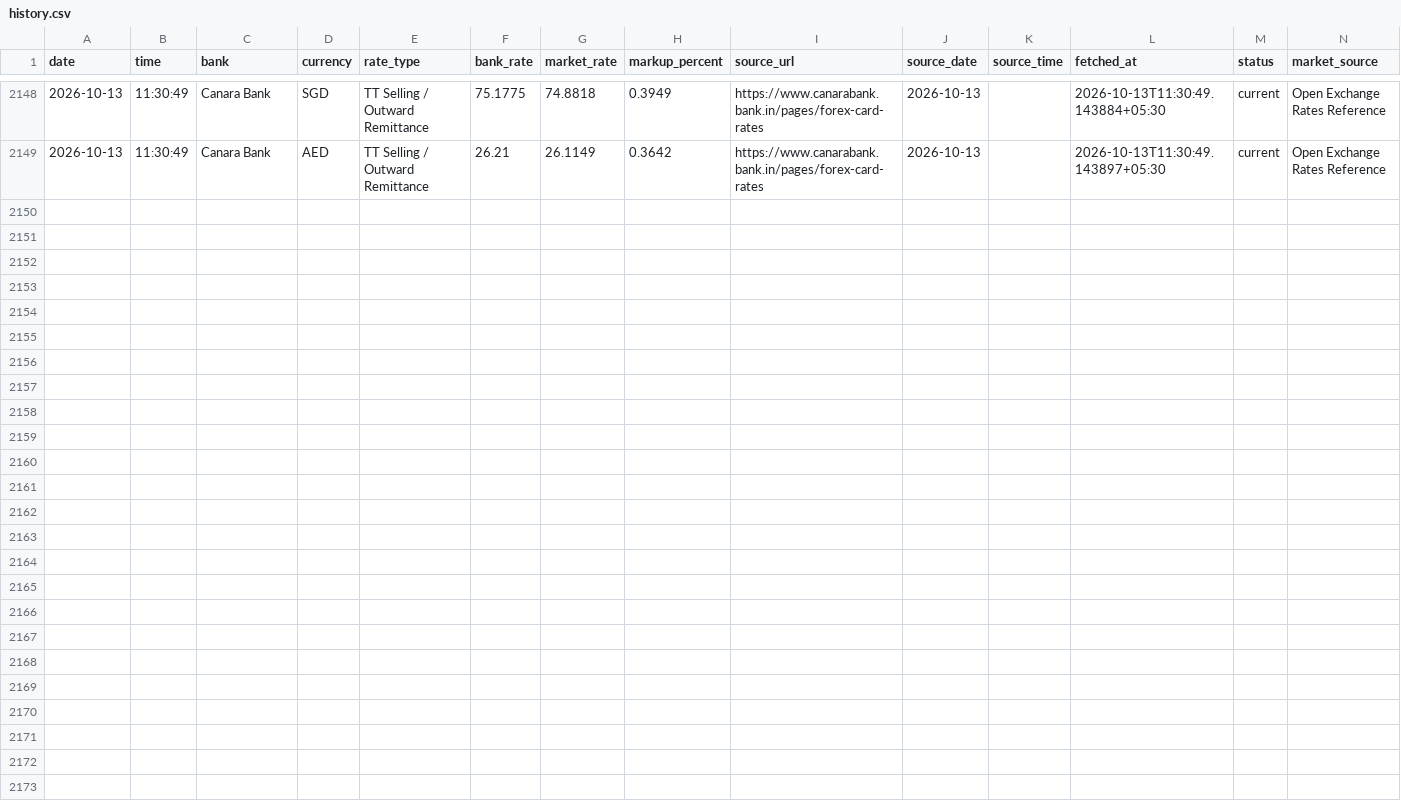
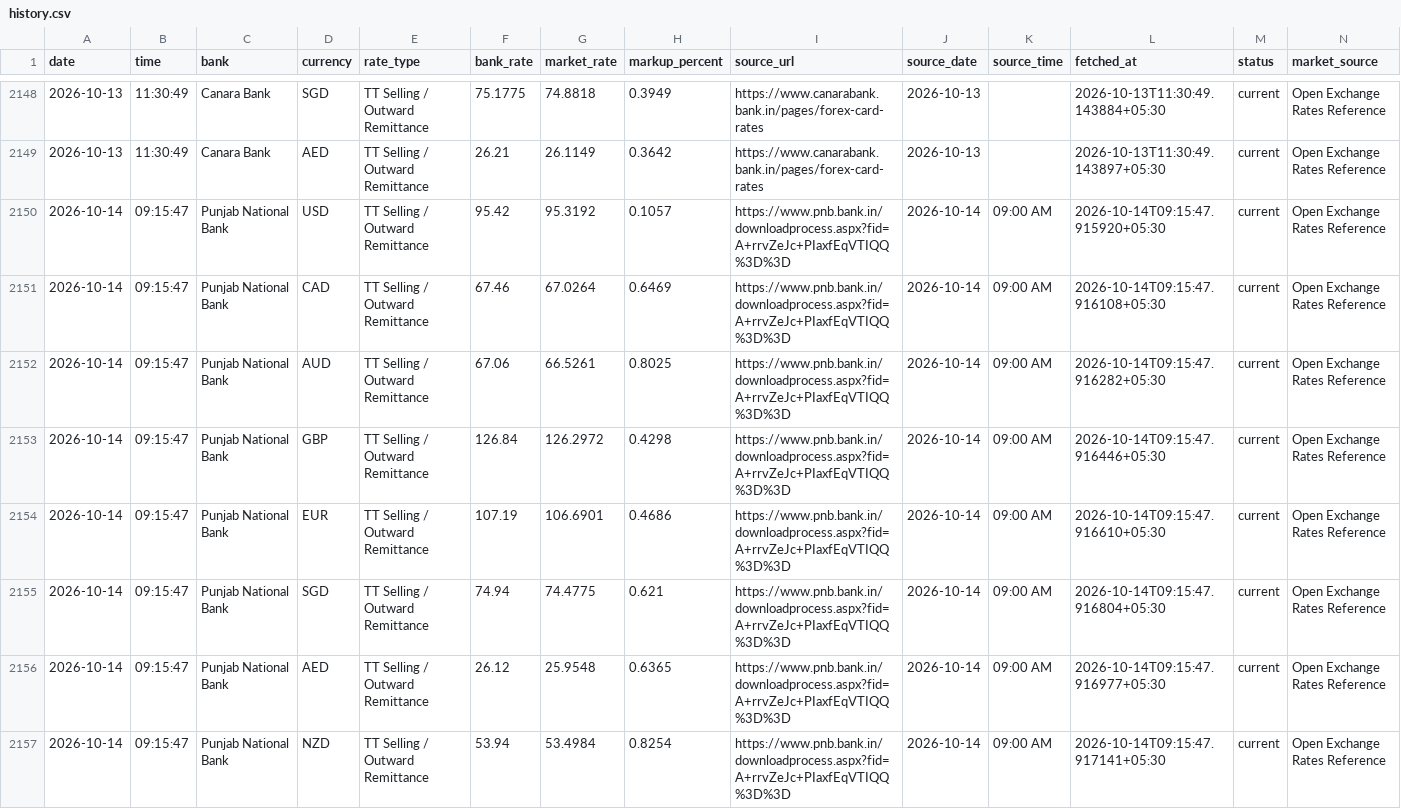
Before and after one commit to rithikbuilds/Project_FLY, a CSV file: data/history.csv, drawn as a sheet; only a part is shown, gaps mark what is left out; rows hold the shown columns only; the diff names each change by its address in the sheet, - before the commit and + after, or states it on an @@ line.

```diff
--- a/data/history.csv
+++ b/data/history.csv
+row 2150: 2026-10-14 | 09:15:47 | Punjab National Bank | USD | TT Selling / Outward Remittance | 95.42 | 95.3192 | 0.1057 | https://www.pnb.bank.in/downloadprocess.aspx?fid=A+rrvZeJc+PIaxfEqVTIQQ%3D%3D | 2026-10-14 | 09:00 AM | 2026-10-14T09:15:47.915920+05:30 | current | Open Exchange Rates Reference
+row 2151: 2026-10-14 | 09:15:47 | Punjab National Bank | CAD | TT Selling / Outward Remittance | 67.46 | 67.0264 | 0.6469 | https://www.pnb.bank.in/downloadprocess.aspx?fid=A+rrvZeJc+PIaxfEqVTIQQ%3D%3D | 2026-10-14 | 09:00 AM | 2026-10-14T09:15:47.916108+05:30 | current | Open Exchange Rates Reference
+row 2152: 2026-10-14 | 09:15:47 | Punjab National Bank | AUD | TT Selling / Outward Remittance | 67.06 | 66.5261 | 0.8025 | https://www.pnb.bank.in/downloadprocess.aspx?fid=A+rrvZeJc+PIaxfEqVTIQQ%3D%3D | 2026-10-14 | 09:00 AM | 2026-10-14T09:15:47.916282+05:30 | current | Open Exchange Rates Reference
+row 2153: 2026-10-14 | 09:15:47 | Punjab National Bank | GBP | TT Selling / Outward Remittance | 126.84 | 126.2972 | 0.4298 | https://www.pnb.bank.in/downloadprocess.aspx?fid=A+rrvZeJc+PIaxfEqVTIQQ%3D%3D | 2026-10-14 | 09:00 AM | 2026-10-14T09:15:47.916446+05:30 | current | Open Exchange Rates Reference
+row 2154: 2026-10-14 | 09:15:47 | Punjab National Bank | EUR | TT Selling / Outward Remittance | 107.19 | 106.6901 | 0.4686 | https://www.pnb.bank.in/downloadprocess.aspx?fid=A+rrvZeJc+PIaxfEqVTIQQ%3D%3D | 2026-10-14 | 09:00 AM | 2026-10-14T09:15:47.916610+05:30 | current | Open Exchange Rates Reference
+row 2155: 2026-10-14 | 09:15:47 | Punjab National Bank | SGD | TT Selling / Outward Remittance | 74.94 | 74.4775 | 0.621 | https://www.pnb.bank.in/downloadprocess.aspx?fid=A+rrvZeJc+PIaxfEqVTIQQ%3D%3D | 2026-10-14 | 09:00 AM | 2026-10-14T09:15:47.916804+05:30 | current | Open Exchange Rates Reference
+row 2156: 2026-10-14 | 09:15:47 | Punjab National Bank | AED | TT Selling / Outward Remittance | 26.12 | 25.9548 | 0.6365 | https://www.pnb.bank.in/downloadprocess.aspx?fid=A+rrvZeJc+PIaxfEqVTIQQ%3D%3D | 2026-10-14 | 09:00 AM | 2026-10-14T09:15:47.916977+05:30 | current | Open Exchange Rates Reference
+row 2157: 2026-10-14 | 09:15:47 | Punjab National Bank | NZD | TT Selling / Outward Remittance | 53.94 | 53.4984 | 0.8254 | https://www.pnb.bank.in/downloadprocess.aspx?fid=A+rrvZeJc+PIaxfEqVTIQQ%3D%3D | 2026-10-14 | 09:00 AM | 2026-10-14T09:15:47.917141+05:30 | current | Open Exchange Rates Reference
```
Also changed, not shown: 1 other file.
